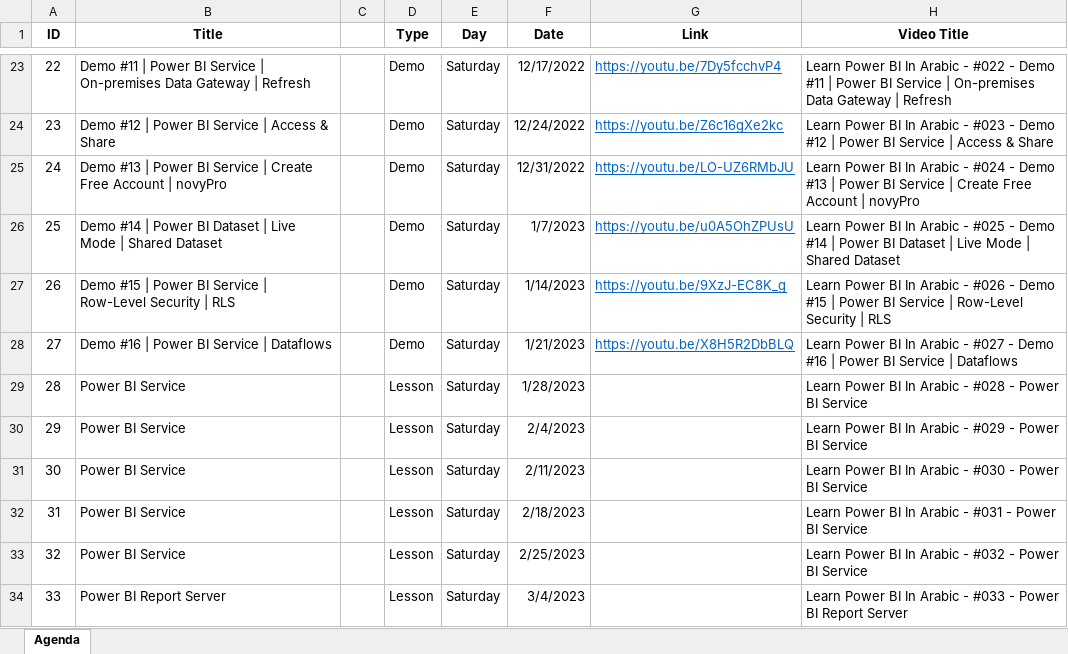
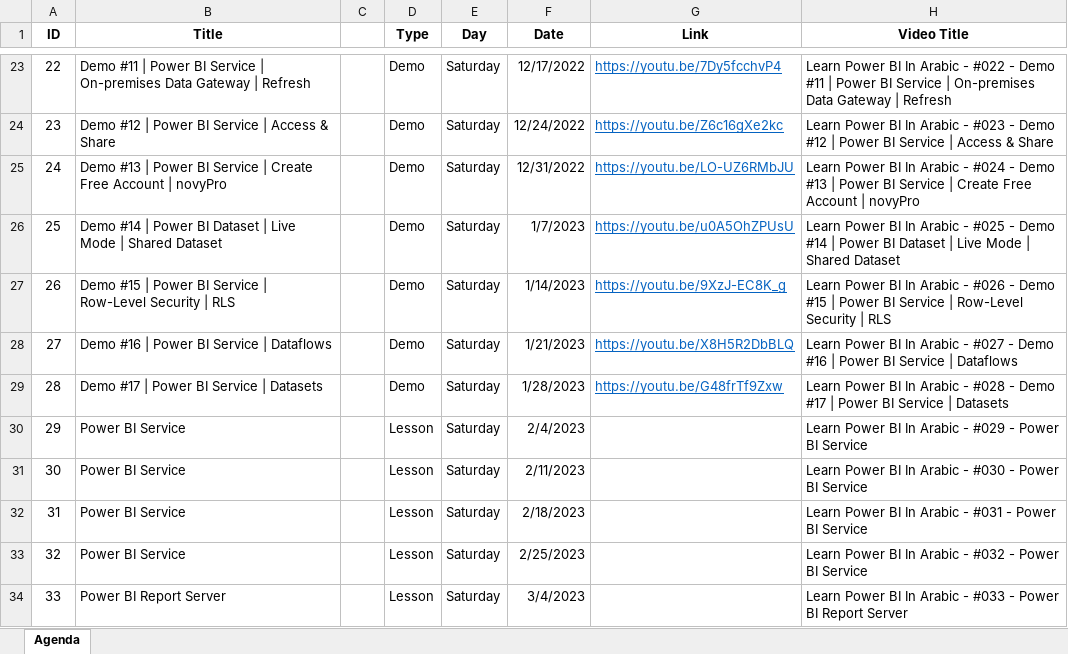
Before and after one commit to MohamedZanoon/Learn-Power-BI-In-Arabic, an Excel workbook: Agenda.xlsx, sheet Agenda, drawn as a sheet; only a part is shown, gaps mark what is left out; values as stored, in another font and other column widths than the file's, no borders; conditional formats not drawn; the diff names each change by its address in the sheet, - before the commit and + after, or states it on an @@ line.

Commit message:
Lesson 28

```diff
--- a/Agenda.xlsx (sheet Agenda)
+++ b/Agenda.xlsx (sheet Agenda)
-B29 (Title): Power BI Service
+B29 (Title): Demo #17 | Power BI Service | Datasets
-D29 (Type): Lesson
+D29 (Type): Demo
-G29 (Link): (empty)
+G29 (Link): https://youtu.be/G48frTf9Zxw
-H29 (Video Title): …#028 - Power BI Service
+H29 (Video Title): …#028 - Demo #17 | Power BI Service | Datasets
```
Also changed, not shown: 3 other files.
